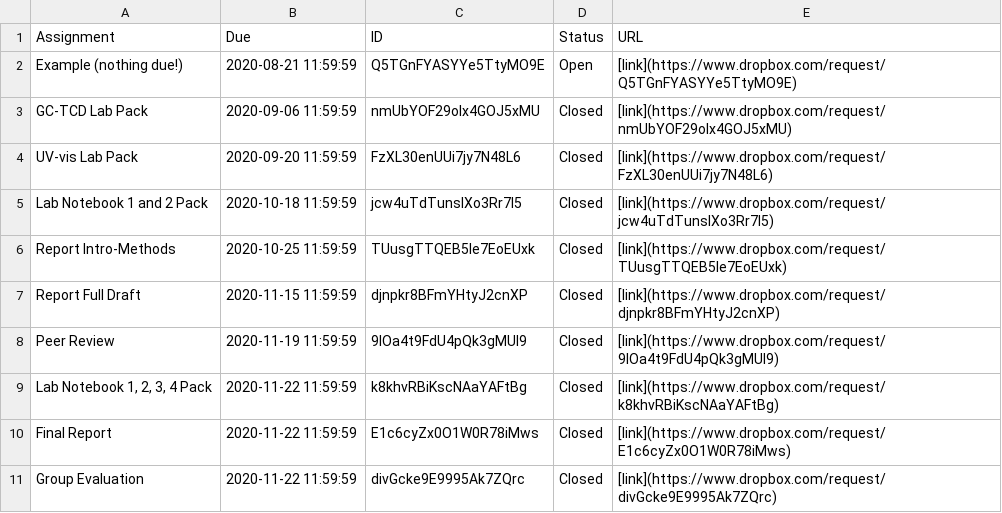
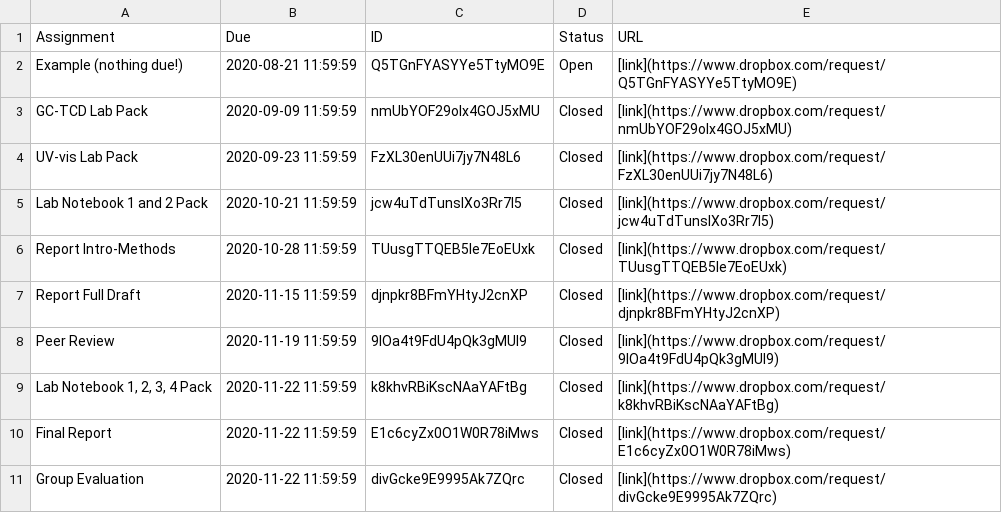
Before and after one commit to alphonse-lin/alphonse.github.io, a CSV file: chem370/assignments/submissions.csv, drawn as a sheet.

```diff
--- a/chem370/assignments/submissions.csv
+++ b/chem370/assignments/submissions.csv
@@ -2,6 +2,6 @@ Assignment	Due	ID	Status	URL
 Example (nothing due!)	2020-08-21 11:59:59	Q5TGnFYASYYe5TtyMO9E	Open	[link](https://www.dropbox.com/request/Q5TGnFYASYYe5TtyMO9E)
-GC-TCD Lab Pack	2020-09-06 11:59:59	nmUbYOF29oIx4GOJ5xMU	Closed	[link](https://www.dropbox.com/request/nmUbYOF29oIx4GOJ5xMU)
-UV-vis Lab Pack	2020-09-20 11:59:59	FzXL30enUUi7jy7N48L6	Closed	[link](https://www.dropbox.com/request/FzXL30enUUi7jy7N48L6)
-Lab Notebook 1 and 2 Pack	2020-10-18 11:59:59	jcw4uTdTunslXo3Rr7l5	Closed	[link](https://www.dropbox.com/request/jcw4uTdTunslXo3Rr7l5)
-Report Intro-Methods	2020-10-25 11:59:59	TUusgTTQEB5Ie7EoEUxk	Closed	[link](https://www.dropbox.com/request/TUusgTTQEB5Ie7EoEUxk)
+GC-TCD Lab Pack	2020-09-09 11:59:59	nmUbYOF29oIx4GOJ5xMU	Closed	[link](https://www.dropbox.com/request/nmUbYOF29oIx4GOJ5xMU)
+UV-vis Lab Pack	2020-09-23 11:59:59	FzXL30enUUi7jy7N48L6	Closed	[link](https://www.dropbox.com/request/FzXL30enUUi7jy7N48L6)
+Lab Notebook 1 and 2 Pack	2020-10-21 11:59:59	jcw4uTdTunslXo3Rr7l5	Closed	[link](https://www.dropbox.com/request/jcw4uTdTunslXo3Rr7l5)
+Report Intro-Methods	2020-10-28 11:59:59	TUusgTTQEB5Ie7EoEUxk	Closed	[link](https://www.dropbox.com/request/TUusgTTQEB5Ie7EoEUxk)
 Report Full Draft	2020-11-15 11:59:59	djnpkr8BFmYHtyJ2cnXP	Closed	[link](https://www.dropbox.com/request/djnpkr8BFmYHtyJ2cnXP)
```
Also changed, not shown: 1 other file.
